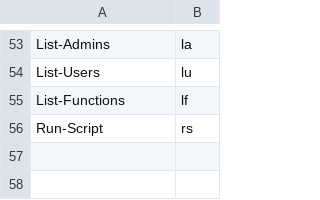
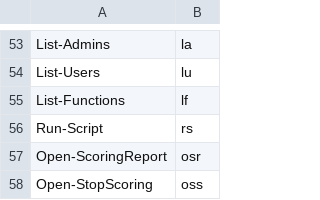
Before and after one commit to DropTheTableTacos/CyberPatriot_Windows_Scripts, a CSV file: lists/functions.csv, drawn as a sheet; only a part is shown, gaps mark what is left out; the diff names each change by its address in the sheet, - before the commit and + after, or states it on an @@ line.

Commit message:
Added two new functions to open scoring report and open stop scoring

```diff
--- a/lists/functions.csv
+++ b/lists/functions.csv
+row 57: Open-ScoringReport | osr
+row 58: Open-StopScoring | oss
```
Also changed, not shown: 1 other file.
